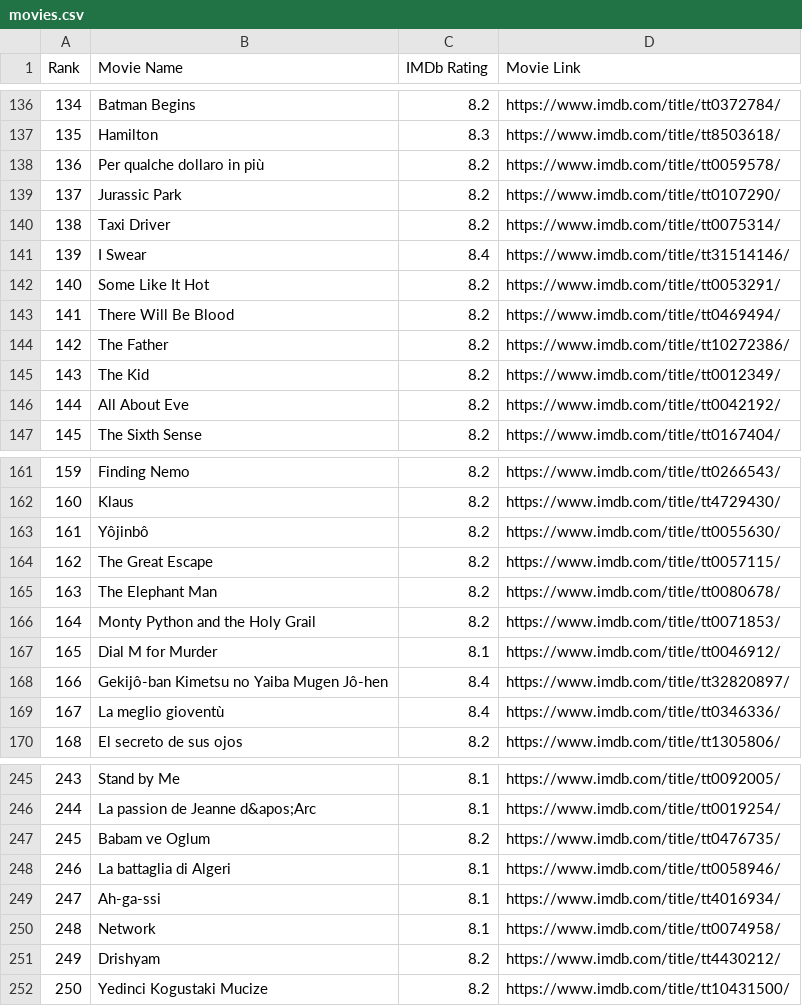
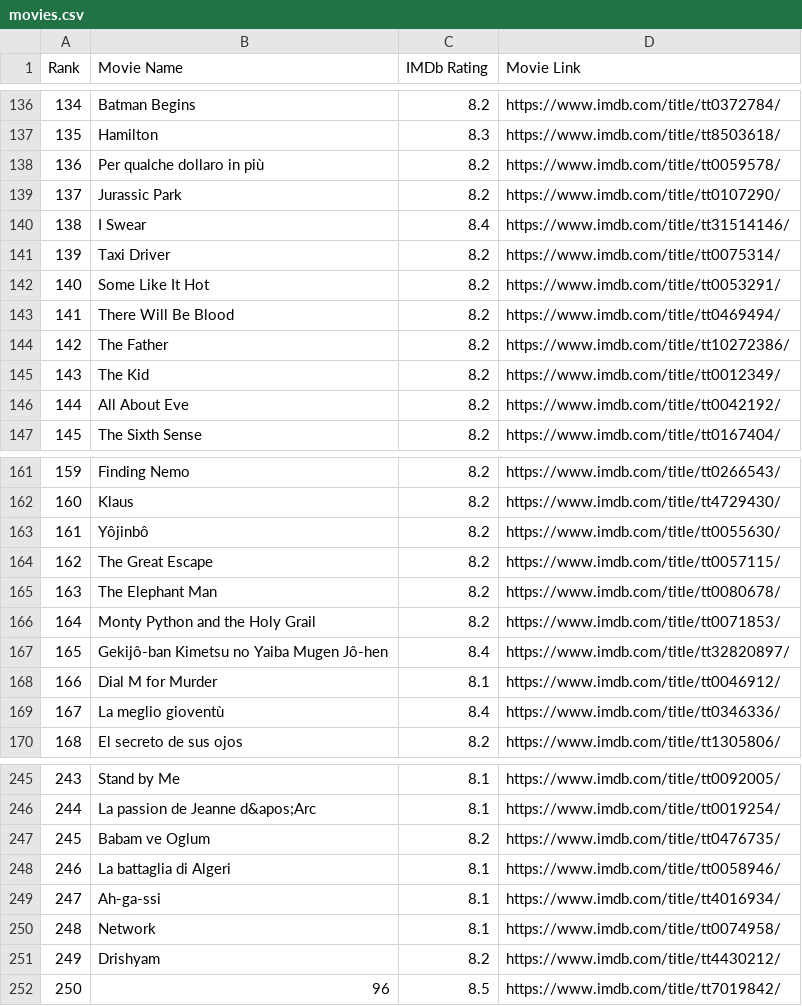
Before and after one commit to crazyuploader/IMDb_Top_50, a CSV file: data/top250/movies.csv, drawn as a sheet; only a part is shown, gaps mark what is left out; removed rows and columns are numbered as before the commit, all else as after; the diff names each change by its address in the sheet, - before the commit and + after, or states it on an @@ line.

```diff
--- a/data/top250/movies.csv
+++ b/data/top250/movies.csv
@@ row 141 moved to row 140: 138 @@
@@ column A (Rank) renumbered between rows 141 and 168 @@
@@ row 168 moved to row 167: 165 @@
-row 252: 250 | Yedinci Kogustaki Mucize | 8.2 | https://www.imdb.com/title/tt10431500/
+row 252: 250 | 96 | 8.5 | https://www.imdb.com/title/tt7019842/
```
Also changed, not shown: data/popular/movies.csv, data/popular/shows.csv, 10 other files.
